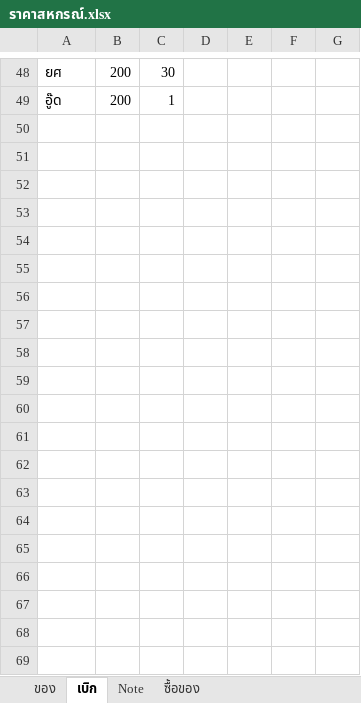
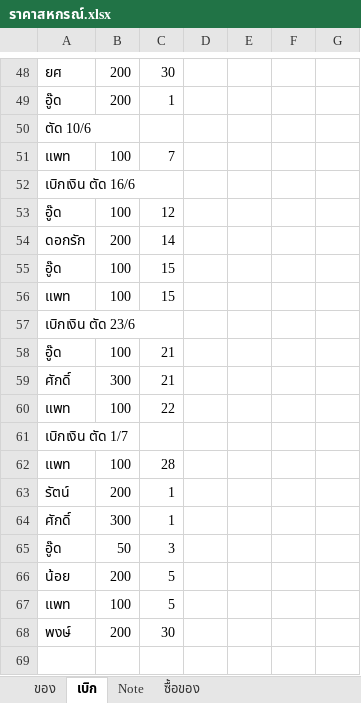
Before and after one commit to kki32/myCashier, an Excel workbook: Archive/ราคาสหกรณ์.xlsx, sheet เบิก, drawn as a sheet; only a part is shown, gaps mark what is left out; values as stored, in another font and other column widths than the file's, no borders; the diff covers the shown part only; the diff names each change by its address in the sheet, - before the commit and + after, or states it on an @@ line.

```diff
--- a/Archive/ราคาสหกรณ์.xlsx (sheet เบิก)
+++ b/Archive/ราคาสหกรณ์.xlsx (sheet เบิก)
+row 50: ตัด 10/6
+row 51: แพท | 100 | 7
+row 52: เบิกเงิน ตัด 16/6
+row 53: อู๊ด | 100 | 12
+row 54: ดอกรัก | 200 | 14
+row 55: อู๊ด | 100 | 15
+row 56: แพท | 100 | 15
+row 57: เบิกเงิน ตัด 23/6
+row 58: อู๊ด | 100 | 21
+row 59: ศักดิ์ | 300 | 21
+row 60: แพท | 100 | 22
+row 61: เบิกเงิน ตัด 1/7
+row 62: แพท | 100 | 28
+row 63: รัตน์ | 200 | 1
+row 64: ศักดิ์ | 300 | 1
+row 65: อู๊ด | 50 | 3
+row 66: น้อย | 200 | 5
+row 67: แพท | 100 | 5
+row 68: พงษ์ | 200 | 30
+row 69: (empty)
```
Also changed, not shown: 10 added rows elsewhere in this sheet, sheet ของ, sheet Note, Archive/My UberEats tax.xlsx, Archive/Vehicle Logbook 2022-23.xlsx, 29 other files.
